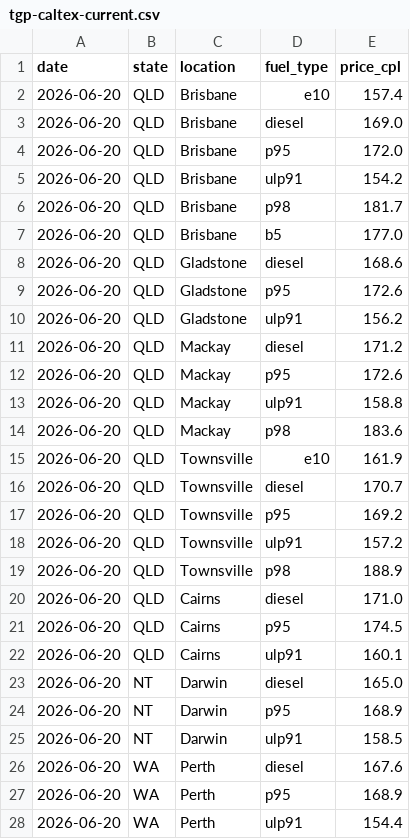
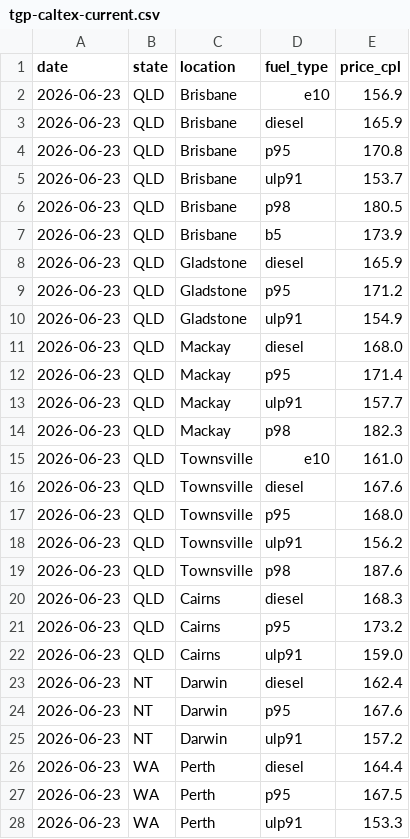
Before and after one commit to nwbort/tgp-caltex, a CSV file: tgp-caltex-current.csv, drawn as a sheet; only a part is shown; the diff covers the shown part only.

```diff
--- a/tgp-caltex-current.csv
+++ b/tgp-caltex-current.csv
@@ -1,28 +1,28 @@
 date,state,location,fuel_type,price_cpl
-2026-06-20,QLD,Brisbane,e10,157.4
-2026-06-20,QLD,Brisbane,diesel,169.0
-2026-06-20,QLD,Brisbane,p95,172.0
-2026-06-20,QLD,Brisbane,ulp91,154.2
-2026-06-20,QLD,Brisbane,p98,181.7
-2026-06-20,QLD,Brisbane,b5,177.0
-2026-06-20,QLD,Gladstone,diesel,168.6
-2026-06-20,QLD,Gladstone,p95,172.6
-2026-06-20,QLD,Gladstone,ulp91,156.2
-2026-06-20,QLD,Mackay,diesel,171.2
-2026-06-20,QLD,Mackay,p95,172.6
-2026-06-20,QLD,Mackay,ulp91,158.8
-2026-06-20,QLD,Mackay,p98,183.6
-2026-06-20,QLD,Townsville,e10,161.9
-2026-06-20,QLD,Townsville,diesel,170.7
-2026-06-20,QLD,Townsville,p95,169.2
-2026-06-20,QLD,Townsville,ulp91,157.2
-2026-06-20,QLD,Townsville,p98,188.9
-2026-06-20,QLD,Cairns,diesel,171.0
-2026-06-20,QLD,Cairns,p95,174.5
-2026-06-20,QLD,Cairns,ulp91,160.1
-2026-06-20,NT,Darwin,diesel,165.0
-2026-06-20,NT,Darwin,p95,168.9
-2026-06-20,NT,Darwin,ulp91,158.5
-2026-06-20,WA,Perth,diesel,167.6
-2026-06-20,WA,Perth,p95,168.9
-2026-06-20,WA,Perth,ulp91,154.4
+2026-06-23,QLD,Brisbane,e10,156.9
+2026-06-23,QLD,Brisbane,diesel,165.9
+2026-06-23,QLD,Brisbane,p95,170.8
+2026-06-23,QLD,Brisbane,ulp91,153.7
+2026-06-23,QLD,Brisbane,p98,180.5
+2026-06-23,QLD,Brisbane,b5,173.9
+2026-06-23,QLD,Gladstone,diesel,165.9
+2026-06-23,QLD,Gladstone,p95,171.2
+2026-06-23,QLD,Gladstone,ulp91,154.9
+2026-06-23,QLD,Mackay,diesel,168.0
+2026-06-23,QLD,Mackay,p95,171.4
+2026-06-23,QLD,Mackay,ulp91,157.7
+2026-06-23,QLD,Mackay,p98,182.3
+2026-06-23,QLD,Townsville,e10,161.0
+2026-06-23,QLD,Townsville,diesel,167.6
+2026-06-23,QLD,Townsville,p95,168.0
+2026-06-23,QLD,Townsville,ulp91,156.2
+2026-06-23,QLD,Townsville,p98,187.6
+2026-06-23,QLD,Cairns,diesel,168.3
+2026-06-23,QLD,Cairns,p95,173.2
+2026-06-23,QLD,Cairns,ulp91,159.0
+2026-06-23,NT,Darwin,diesel,162.4
+2026-06-23,NT,Darwin,p95,167.6
+2026-06-23,NT,Darwin,ulp91,157.2
+2026-06-23,WA,Perth,diesel,164.4
+2026-06-23,WA,Perth,p95,167.5
+2026-06-23,WA,Perth,ulp91,153.3
```
Also changed, not shown: 60 edited cells elsewhere in this file, tgp-caltex-history.csv, 1 other file.
